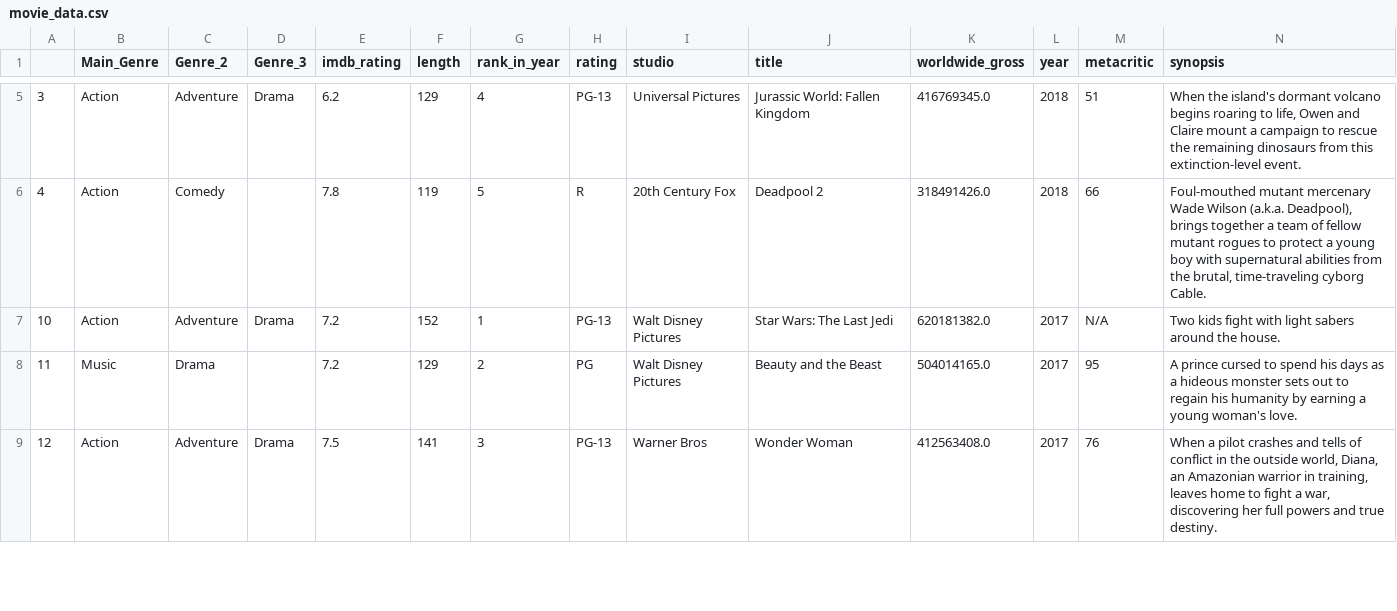
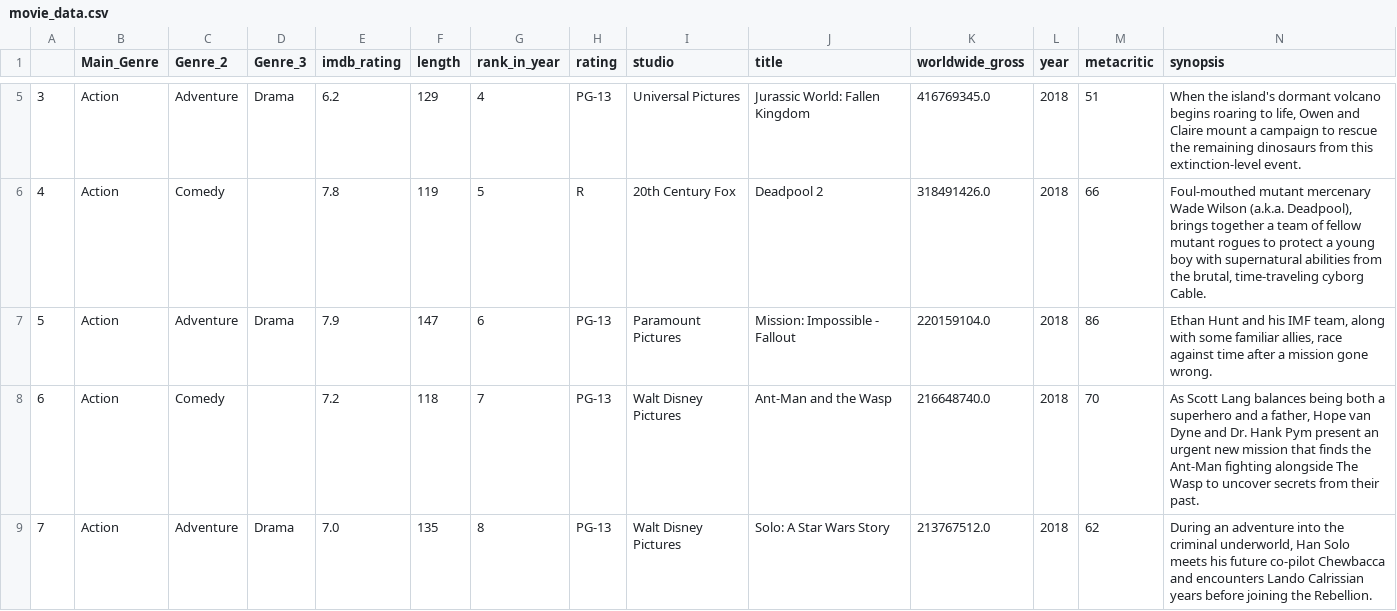
Before and after one commit to marbwhist/first-project, a CSV file: movie_data.csv, drawn as a sheet; only a part is shown, gaps mark what is left out; the shorter side is filled out with more unchanged rows; rows hold the shown columns only; the diff covers the shown part only; the diff names each change by its address in the sheet, - before the commit and + after, or states it on an @@ line.

Commit message:
Add files via upload
Fixed errors in PNG files being blank, and re-uploaded all to be safe

```diff
--- a/movie_data.csv
+++ b/movie_data.csv
+row 7: 5 | Action | Adventure | Drama | 7.9 | 147 | 6 | PG-13 | Paramount Pictures | Mission: Impossible - Fallout | 220159104.0 | 2018 | 86 | Ethan Hunt and his IMF team, along with some familiar allies, race against time after a mission gone wrong.
+row 8: 6 | Action | Comedy |  | 7.2 | 118 | 7 | PG-13 | Walt Disney Pictures | Ant-Man and the Wasp | 216648740.0 | 2018 | 70 | As Scott Lang balances being both a superhero and a father, Hope van Dyne and Dr. Hank Pym present an urgent new mission that finds the Ant-Man fighting alongside The Wasp to uncover secrets from their past.
+row 9: 7 | Action | Adventure | Drama | 7.0 | 135 | 8 | PG-13 | Walt Disney Pictures | Solo: A Star Wars Story | 213767512.0 | 2018 | 62 | During an adventure into the criminal underworld, Han Solo meets his future co-pilot Chewbacca and encounters Lando Calrissian years before joining the Rebellion.
```
Also changed, not shown: 9 added rows elsewhere in this file, 9 other files.
